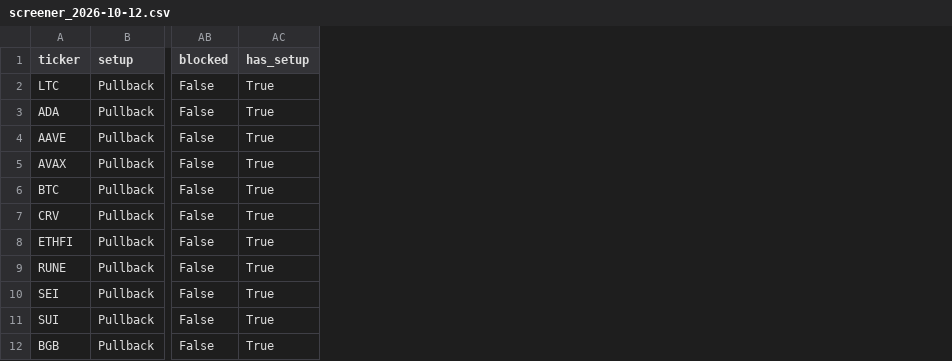
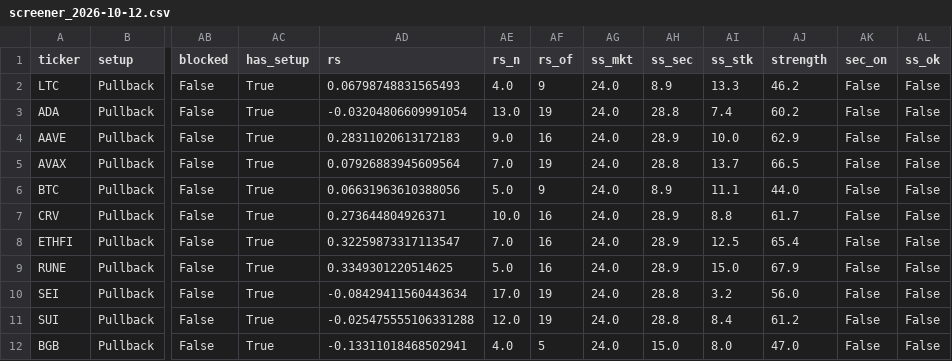
Before and after one commit to txcoproducts-lang/Swing-Screener-, a CSV file: crypto/history/screener_2026-10-12.csv, drawn as a sheet; only a part is shown, gaps mark what is left out; the diff names each change by its address in the sheet, - before the commit and + after, or states it on an @@ line.

Commit message:
Crypto screener results 2026-10-14

```diff
--- a/crypto/history/screener_2026-10-12.csv
+++ b/crypto/history/screener_2026-10-12.csv
+column AD (rs), rows 2-12: 0.06798748831565493 | -0.03204806609991054 | 0.28311020613172183 | 0.07926883945609564 | 0.06631963610388056 | 0.273644804926371 | 0.32259873317113547 | 0.3349301220514625 | -0.08429411560443634 | -0.025475555106331288 | -0.13311018468502941
+column AE (rs_n), rows 2-12: 4.0 | 13.0 | 9.0 | 7.0 | 5.0 | 10.0 | 7.0 | 5.0 | 17.0 | 12.0 | 4.0
+column AF (rs_of), rows 2-12: 9 | 19 | 16 | 19 | 9 | 16 | 16 | 16 | 19 | 19 | 5
+column AG (ss_mkt), rows 2-12: all 24.0
+column AH (ss_sec), rows 2-12: 8.9 | 28.8 | 28.9 | 28.8 | 8.9 | 28.9 | 28.9 | 28.9 | 28.8 | 28.8 | 15.0
+column AI (ss_stk), rows 2-12: 13.3 | 7.4 | 10.0 | 13.7 | 11.1 | 8.8 | 12.5 | 15.0 | 3.2 | 8.4 | 8.0
+column AJ (strength), rows 2-12: 46.2 | 60.2 | 62.9 | 66.5 | 44.0 | 61.7 | 65.4 | 67.9 | 56.0 | 61.2 | 47.0
+column AK (sec_on), rows 2-12: all False
+column AL (ss_ok), rows 2-12: all False
```
